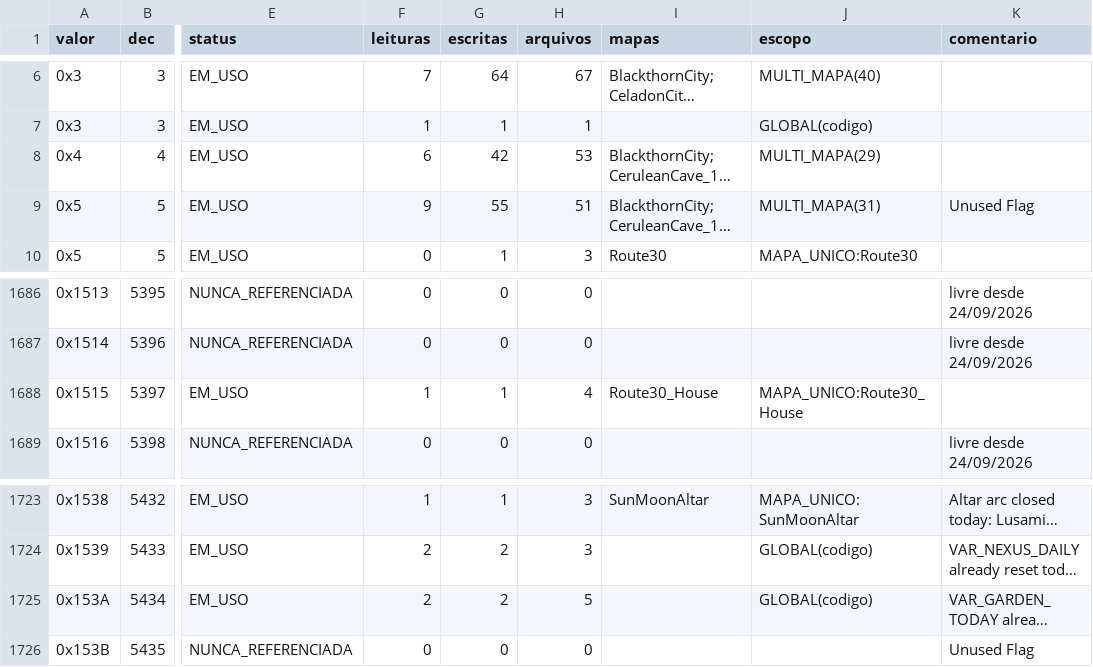
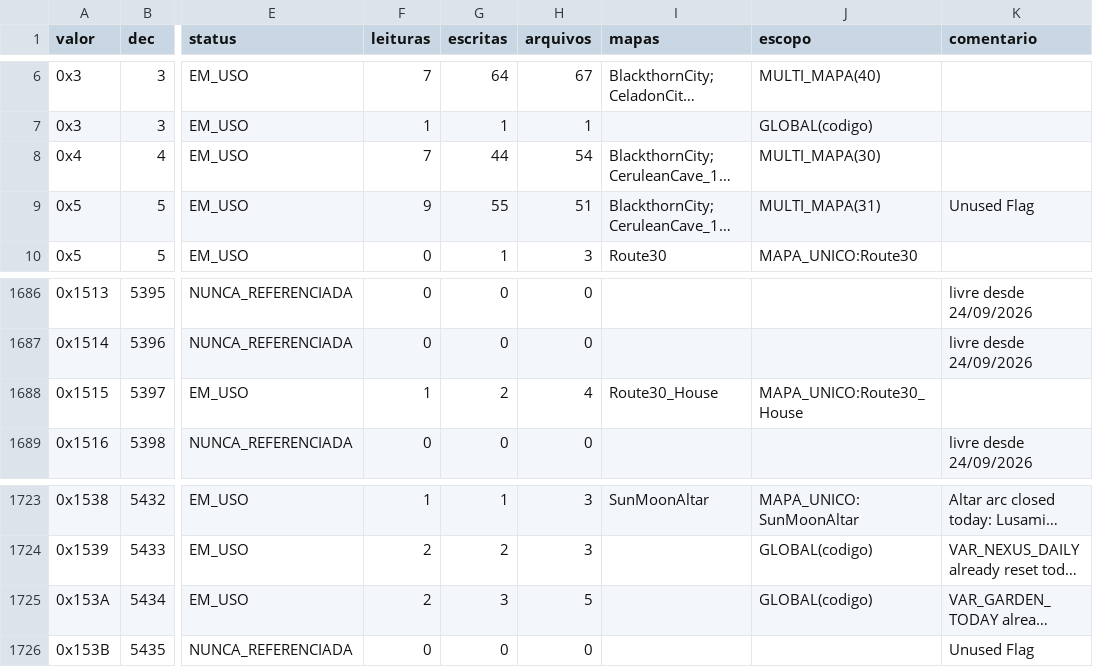
Before and after one commit to MicaelZonta/soulgold, a CSV file: docs/SOULGOLD_FLAGS_AUDIT.csv, drawn as a sheet; only a part is shown, gaps mark what is left out; long unchanged cells end in …; the diff names each change by its address in the sheet, - before the commit and + after, or states it on an @@ line.

```diff
--- a/docs/SOULGOLD_FLAGS_AUDIT.csv
+++ b/docs/SOULGOLD_FLAGS_AUDIT.csv
-F8 (leituras): 6
+F8 (leituras): 7
-G8 (escritas): 42
+G8 (escritas): 44
-H8 (arquivos): 53
+H8 (arquivos): 54
-J8 (escopo): MULTI_MAPA(29)
+J8 (escopo): MULTI_MAPA(30)
-G1688 (escritas): 1
+G1688 (escritas): 2
-G1725 (escritas): 2
+G1725 (escritas): 3
```
Also changed, not shown: 14 other files.
